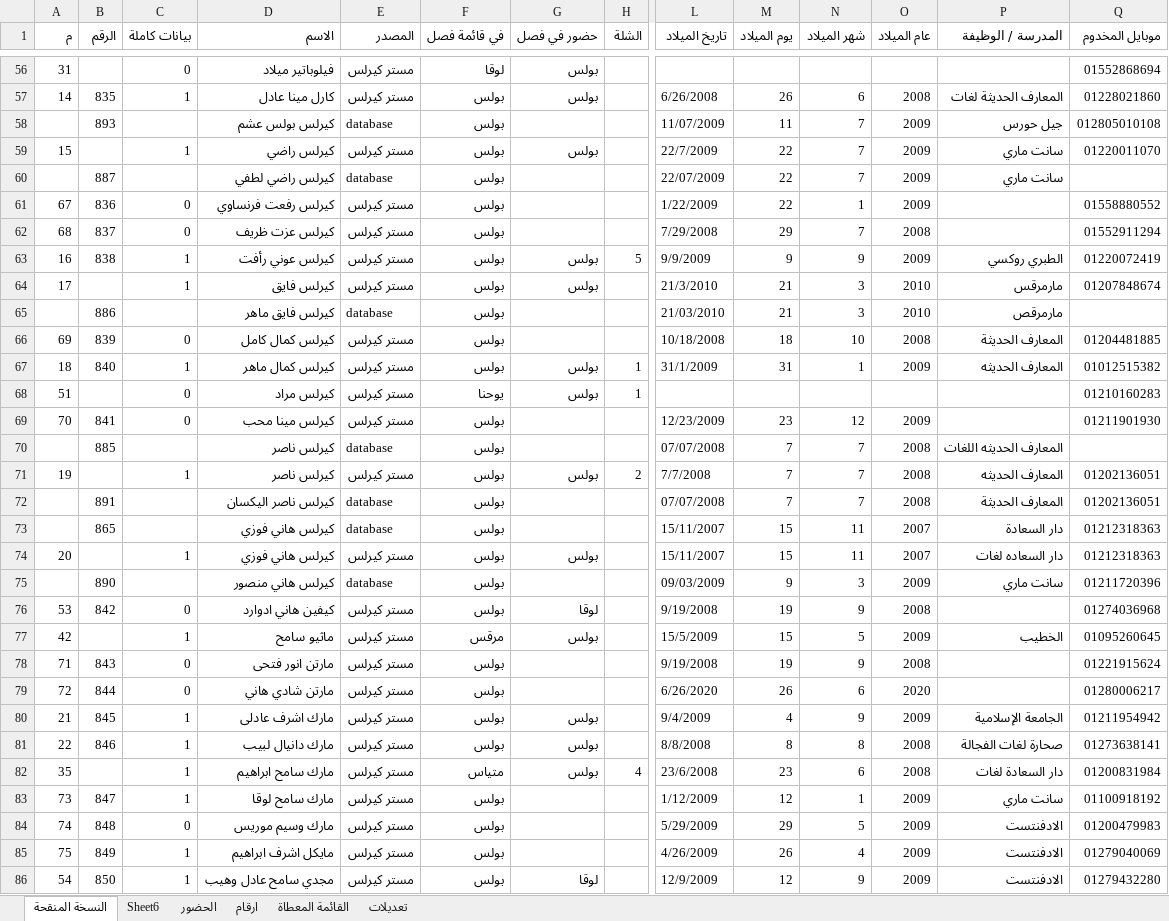
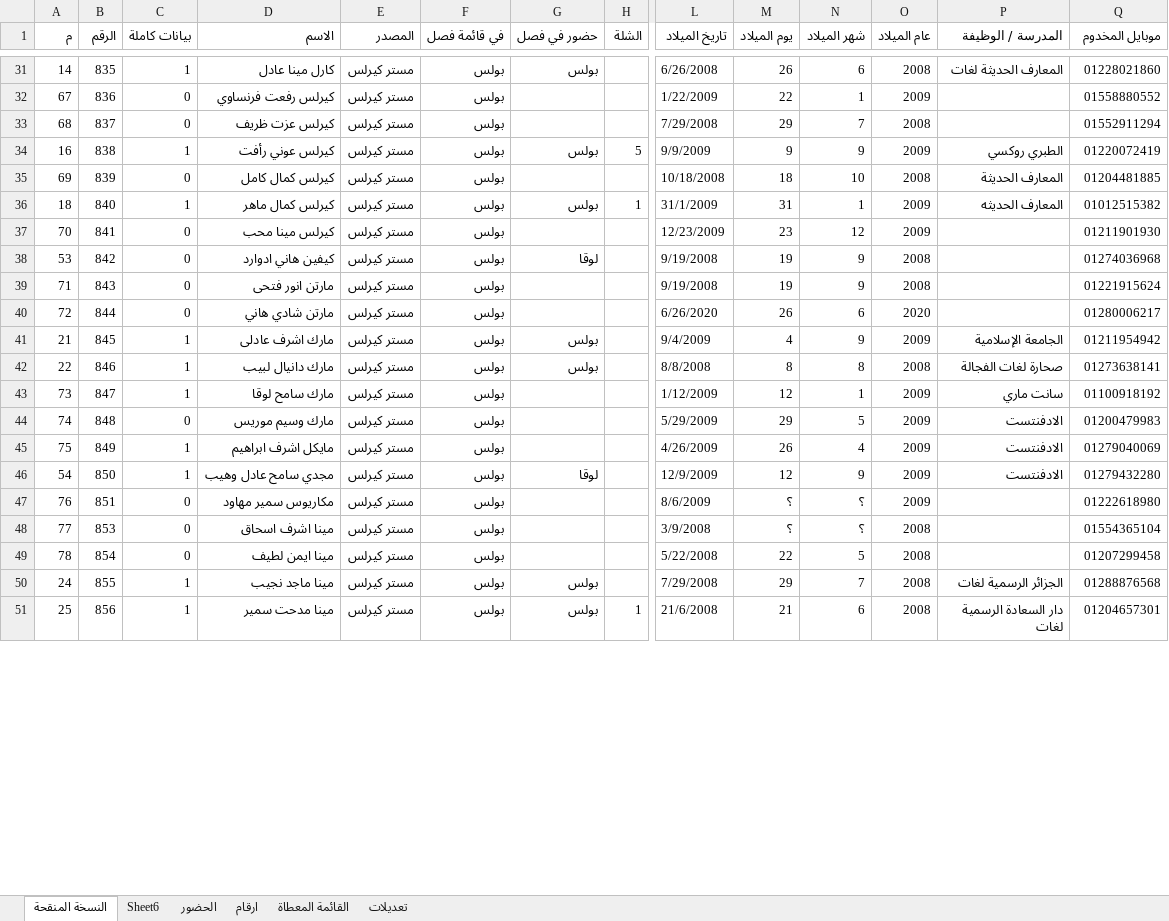
Before and after one commit to KyrillosMorgan/preparatory, an Excel workbook: Apparatus/بيانات فصل القديس بولس الرسول - 3 اعدادي - 2024.xlsx, sheet النسخة المنقحة, drawn as a sheet; only a part is shown, gaps mark what is left out; the shorter side is filled out with more unchanged rows; values as stored, in another font and other column widths than the file's, no cell formats; conditional formats and table styles not drawn; removed rows and columns are numbered as before the commit, all else as after; rows hold the shown columns only; the diff covers the shown part only; the diff names each change by its address in the sheet, - before the commit and + after, or states it on an @@ line.

```diff
--- a/Apparatus/بيانات فصل القديس بولس الرسول - 3 اعدادي - 2024.xlsx (sheet النسخة المنقحة)
+++ b/Apparatus/بيانات فصل القديس بولس الرسول - 3 اعدادي - 2024.xlsx (sheet النسخة المنقحة)
-row 56: 31 |  | 0 | فيلوباتير ميلاد | مستر كيرلس | لوقا | بولس |  |  |  |  |  |  | 01552868694
-row 58:  | 893 |  | كيرلس بولس عشم | database | بولس |  |  | 11/07/2009 | 11 | 7 | 2009 | جيل حورس | 012805010108
-row 59: 15 |  | 1 | كيرلس راضي | مستر كيرلس | بولس | بولس |  | 22/7/2009 | 22 | 7 | 2009 | سانت ماري | 01220011070
-row 60:  | 887 |  | كيرلس راضي لطفي | database | بولس |  |  | 22/07/2009 | 22 | 7 | 2009 | سانت ماري
-row 64: 17 |  | 1 | كيرلس فايق | مستر كيرلس | بولس | بولس |  | 21/3/2010 | 21 | 3 | 2010 | مارمرقس | 01207848674
-row 65:  | 886 |  | كيرلس فايق ماهر | database | بولس |  |  | 21/03/2010 | 21 | 3 | 2010 | مارمرقص
-row 68: 51 |  | 0 | كيرلس مراد | مستر كيرلس | يوحنا | بولس | 1 |  |  |  |  |  | 01210160283
-row 70:  | 885 |  | كيرلس ناصر | database | بولس |  |  | 07/07/2008 | 7 | 7 | 2008 | المعارف الحديثه اللغات
-row 71: 19 |  | 1 | كيرلس ناصر | مستر كيرلس | بولس | بولس | 2 | 7/7/2008 | 7 | 7 | 2008 | المعارف الحديثه | 01202136051
@@ row 72 moved to row 83: 891 @@
-row 73:  | 865 |  | كيرلس هاني فوزي | database | بولس |  |  | 15/11/2007 | 15 | 11 | 2007 | دار السعادة | 01212318363
-row 74: 20 |  | 1 | كيرلس هاني فوزي | مستر كيرلس | بولس | بولس |  | 15/11/2007 | 15 | 11 | 2007 | دار السعاده لغات | 01212318363
-row 75:  | 890 |  | كيرلس هاني منصور | database | بولس |  |  | 09/03/2009 | 9 | 3 | 2009 | سانت ماري | 01211720396
-row 77: 42 |  | 1 | ماثيو سامح | مستر كيرلس | مرقس | بولس |  | 15/5/2009 | 15 | 5 | 2009 | الخطيب | 01095260645
-row 82: 35 |  | 1 | مارك سامح ابراهيم | مستر كيرلس | متياس | بولس | 4 | 23/6/2008 | 23 | 6 | 2008 | دار السعادة لغات | 01200831984
```
Also changed, not shown: 36 added rows, 47 removed rows, 2 moved rows and 24 edited cells elsewhere in this sheet, sheet ارقام, sheet الحضور, sheet القائمة المعطاة, cell formats, formulas that keep their value, Tools/Find participant tool.xlsx, 1 other file.
